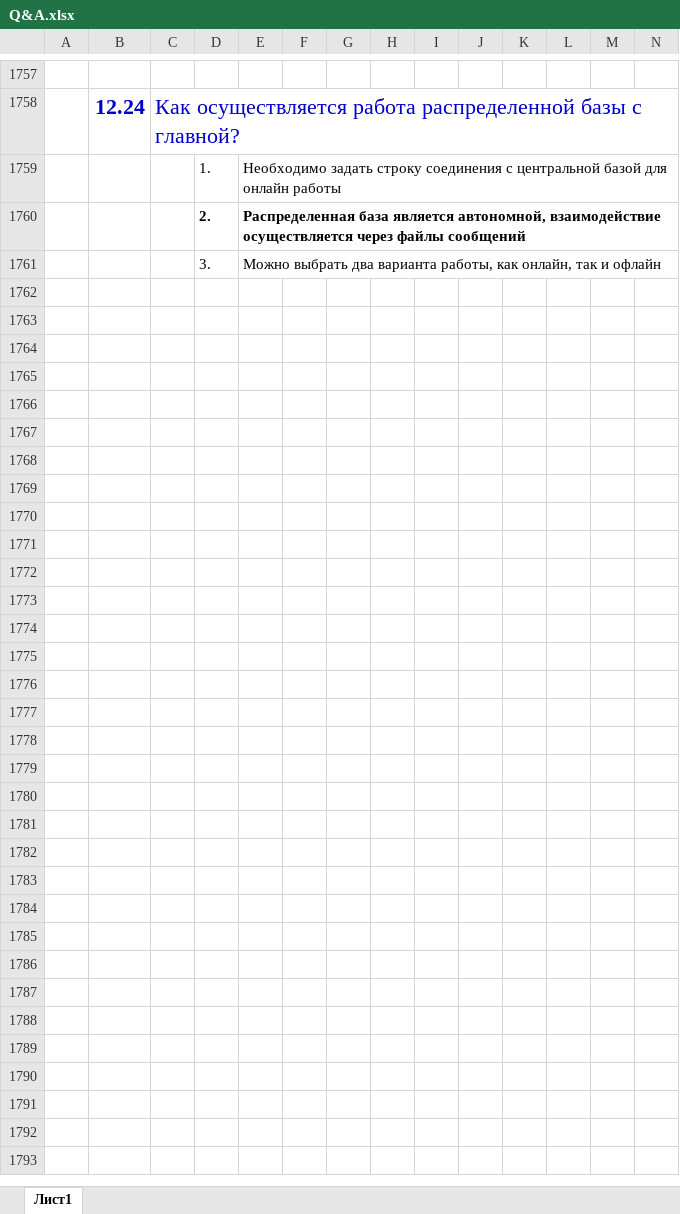
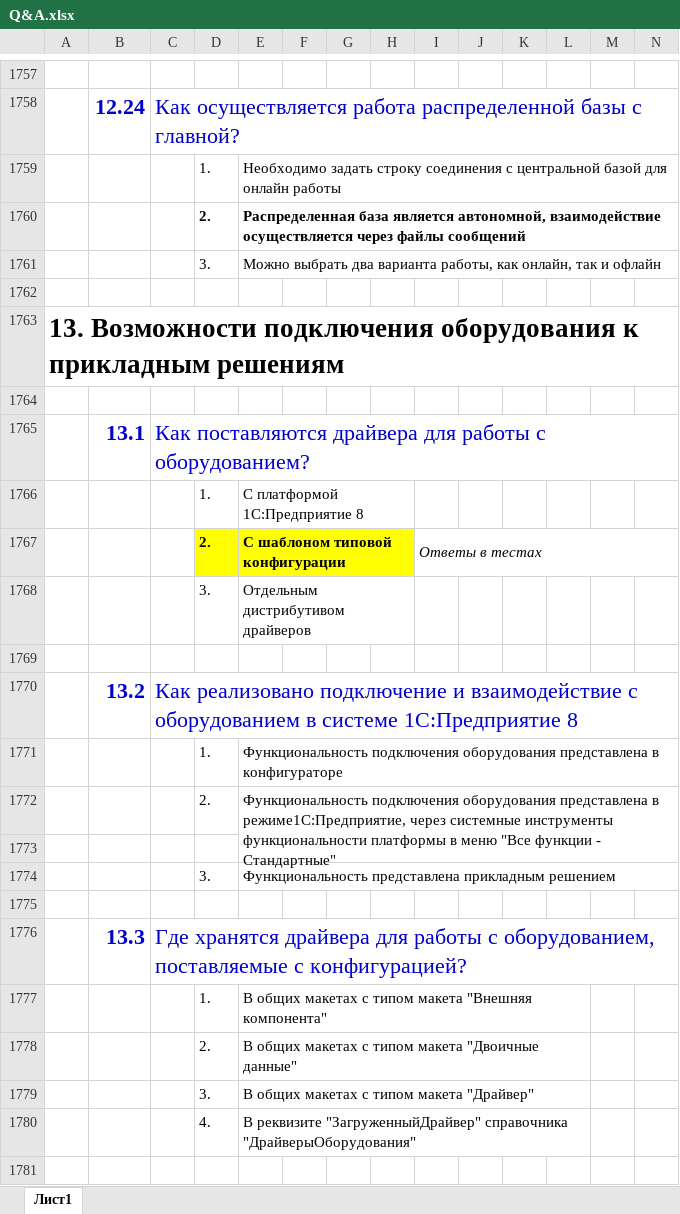
Before and after one commit to ivankoff/1c-admin-exam-prep, an Excel workbook: Q&A.xlsx, sheet Лист1, drawn as a sheet; only a part is shown, gaps mark what is left out; values as stored, in another font and other column widths than the file's, no borders; rows hold the shown columns only; the diff covers the shown part only; the diff names each change by its address in the sheet, - before the commit and + after, or states it on an @@ line.

Commit message:
Added questions 13.1 - 13.18

```diff
--- a/Q&A.xlsx (sheet Лист1)
+++ b/Q&A.xlsx (sheet Лист1)
+row 1762: (empty)
+row 1763: 13. Возможности подключения оборудования к прикладным решениям
+row 1764: (empty)
+row 1765:  | 13.1 | Как поставляются драйвера для работы с оборудованием?
+row 1766:  |  |  | 1. | С платформой 1С:Предприятие 8
+row 1767:  |  |  | 2. | С шаблоном типовой конфигурации |  |  |  | Ответы в тестах
+row 1768:  |  |  | 3. | Отдельным дистрибутивом драйверов
+row 1769: (empty)
+row 1770:  | 13.2 | Как реализовано подключение и взаимодействие с оборудованием в системе 1С:Предприятие 8
+row 1771:  |  |  | 1. | Функциональность подключения оборудования представлена в конфигураторе
+row 1772:  |  |  | 2. | Функциональность подключения оборудования представлена в режиме1С:Предприятие, через системные инструменты функциональности платформы в меню "Все функции - Стандартные"
+row 1773: (empty)
+row 1774:  |  |  | 3. | Функциональность представлена прикладным решением
+row 1775: (empty)
+row 1776:  | 13.3 | Где хранятся драйвера для работы с оборудованием, поставляемые с конфигурацией?
+row 1777:  |  |  | 1. | В общих макетах с типом макета "Внешняя компонента"
+row 1778:  |  |  | 2. | В общих макетах с типом макета "Двоичные данные"
+row 1779:  |  |  | 3. | В общих макетах с типом макета "Драйвер"
+row 1780:  |  |  | 4. | В реквизите "ЗагруженныйДрайвер" справочника "ДрайверыОборудования"
+row 1781: (empty)
```
Also changed, not shown: 86 added rows and 1 edited cell elsewhere in this sheet.
